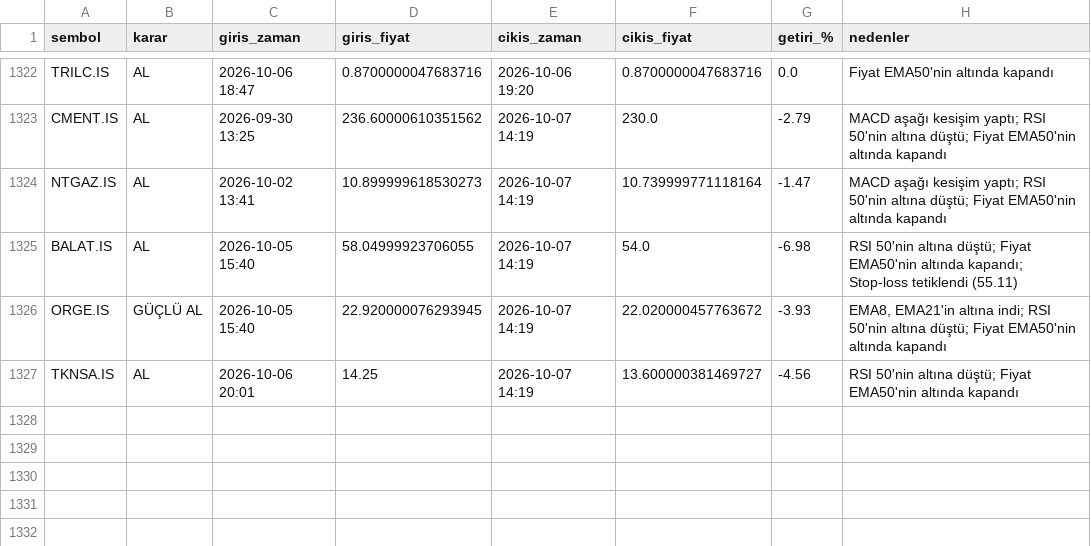
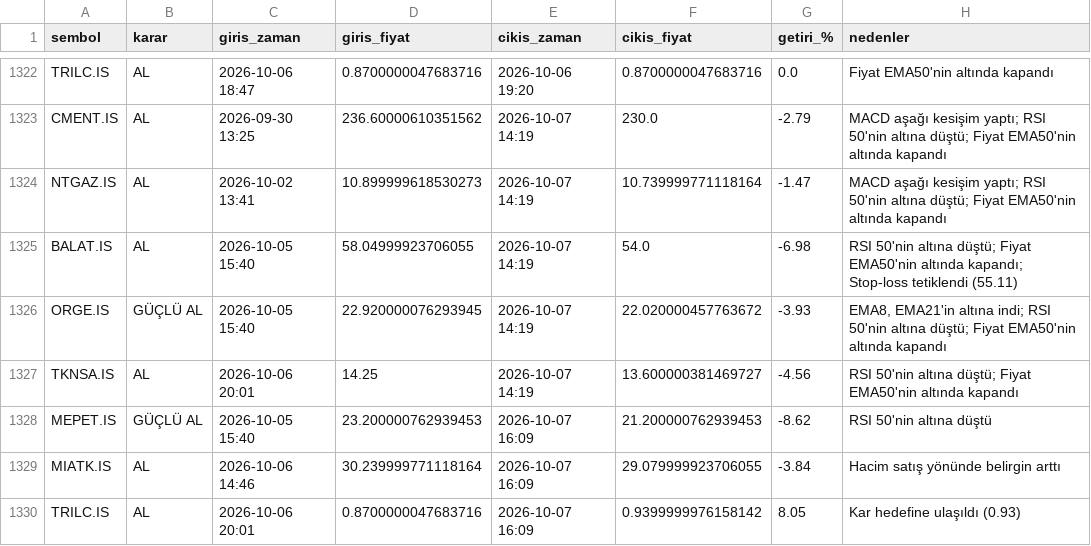
Before and after one commit to cotanakosmanbeyaz-droid/Hisse_arama, a CSV file: islem_gecmisi.csv, drawn as a sheet; only a part is shown, gaps mark what is left out; the diff names each change by its address in the sheet, - before the commit and + after, or states it on an @@ line.

```diff
--- a/islem_gecmisi.csv
+++ b/islem_gecmisi.csv
+row 1328: MEPET.IS | GÜÇLÜ AL | 2026-10-05 15:40 | 23.200000762939453 | 2026-10-07 16:09 | 21.200000762939453 | -8.62 | RSI 50'nin altına düştü
+row 1329: MIATK.IS | AL | 2026-10-06 14:46 | 30.239999771118164 | 2026-10-07 16:09 | 29.079999923706055 | -3.84 | Hacim satış yönünde belirgin arttı
+row 1330: TRILC.IS | AL | 2026-10-06 20:01 | 0.8700000047683716 | 2026-10-07 16:09 | 0.9399999976158142 | 8.05 | Kar hedefine ulaşıldı (0.93)
```
Also changed, not shown: 1 other file.
